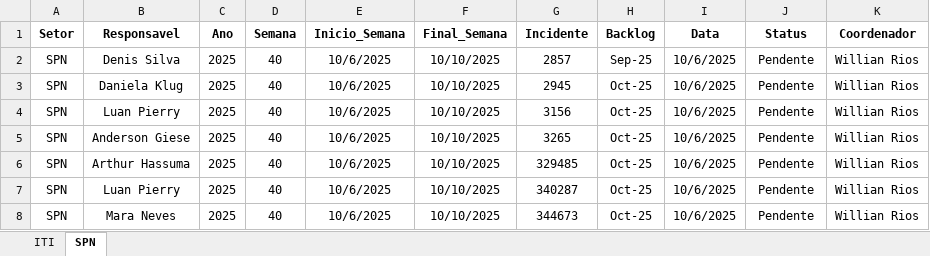
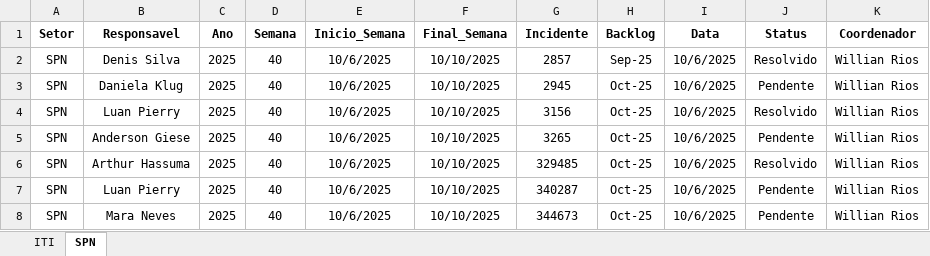
Before and after one commit to GeekFrancisco/Franciscodatais, an Excel workbook: Base/Backlog_40.xlsx, sheet SPN, drawn as a sheet; values as stored, in another font and other column widths than the file's, no borders; the diff names each change by its address in the sheet, - before the commit and + after, or states it on an @@ line.

```diff
--- a/Base/Backlog_40.xlsx (sheet SPN)
+++ b/Base/Backlog_40.xlsx (sheet SPN)
-J2 (Status): Pendente
+J2 (Status): Resolvido
-J4 (Status): Pendente
+J4 (Status): Resolvido
-J6 (Status): Pendente
+J6 (Status): Resolvido
```
Also changed, not shown: sheet ITI, tickets_vencidos_resolucao.xlsx, 8 other files.
